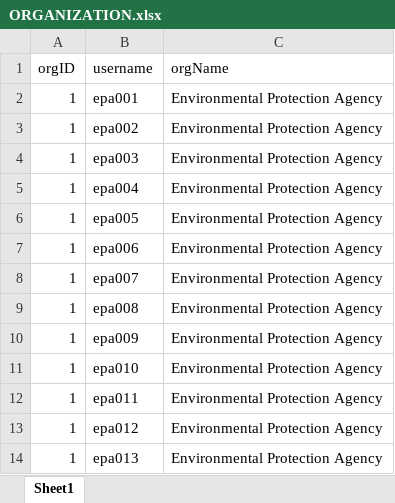
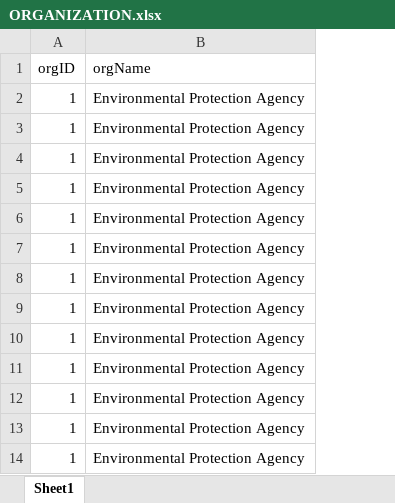
Before and after one commit to zorojuro75/CSE303-sec-03-Group-03, an Excel workbook: y-Manipulated Tables/DataSet/Tables v2/ORGANIZATION.xlsx, sheet Sheet1, drawn as a sheet; only a part is shown; values as stored, in another font and other column widths than the file's, no borders; the diff names each change by its address in the sheet, - before the commit and + after, or states it on an @@ line.

Commit message:
updating tables for database

```diff
--- a/y-Manipulated Tables/DataSet/Tables v2/ORGANIZATION.xlsx (sheet Sheet1)
+++ b/y-Manipulated Tables/DataSet/Tables v2/ORGANIZATION.xlsx (sheet Sheet1)
-column B (username), rows 2-14: epa001 | epa002 | epa003 | epa004 | epa005 | epa006 | epa007 | epa008 | epa009 | epa010 | epa011 | epa012 | epa013
```
Also changed, not shown: y-Manipulated Tables/DataSet/Tables v2/FOREST_MINISTRY.xlsx, 8 other files.
